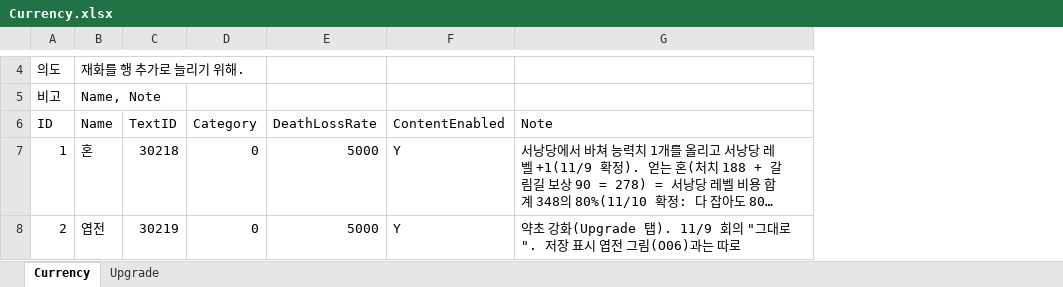
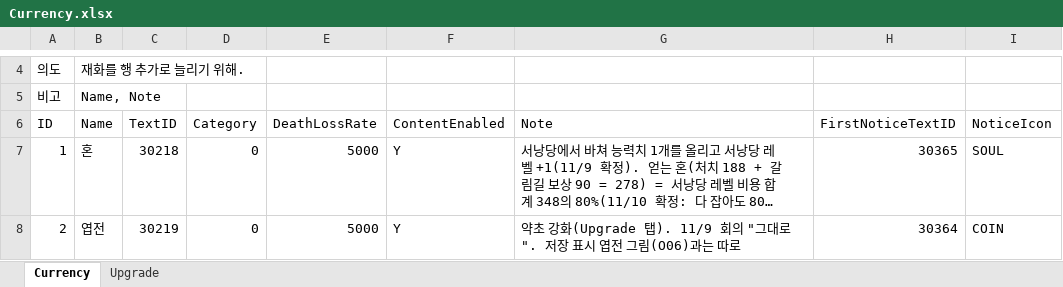
Before and after one commit to hyunho9228-web/DataSheet, an Excel workbook: tables/Currency.xlsx, sheet Currency, drawn as a sheet; only a part is shown, gaps mark what is left out; long unchanged cells end in …; values as stored, in another font and other column widths than the file's, no borders; the diff covers the shown part only; the diff names each change by its address in the sheet, - before the commit and + after, or states it on an @@ line.

```diff
--- a/tables/Currency.xlsx (sheet Currency)
+++ b/tables/Currency.xlsx (sheet Currency)
+column H (FirstNoticeTextID), rows 7-8: 30365 | 30364
+column I (NoticeIcon), rows 7-8: SOUL | COIN
```
Also changed, not shown: 1 edited cell elsewhere in this sheet, tables/Skill.xlsx, tables/Stage.xlsx.
